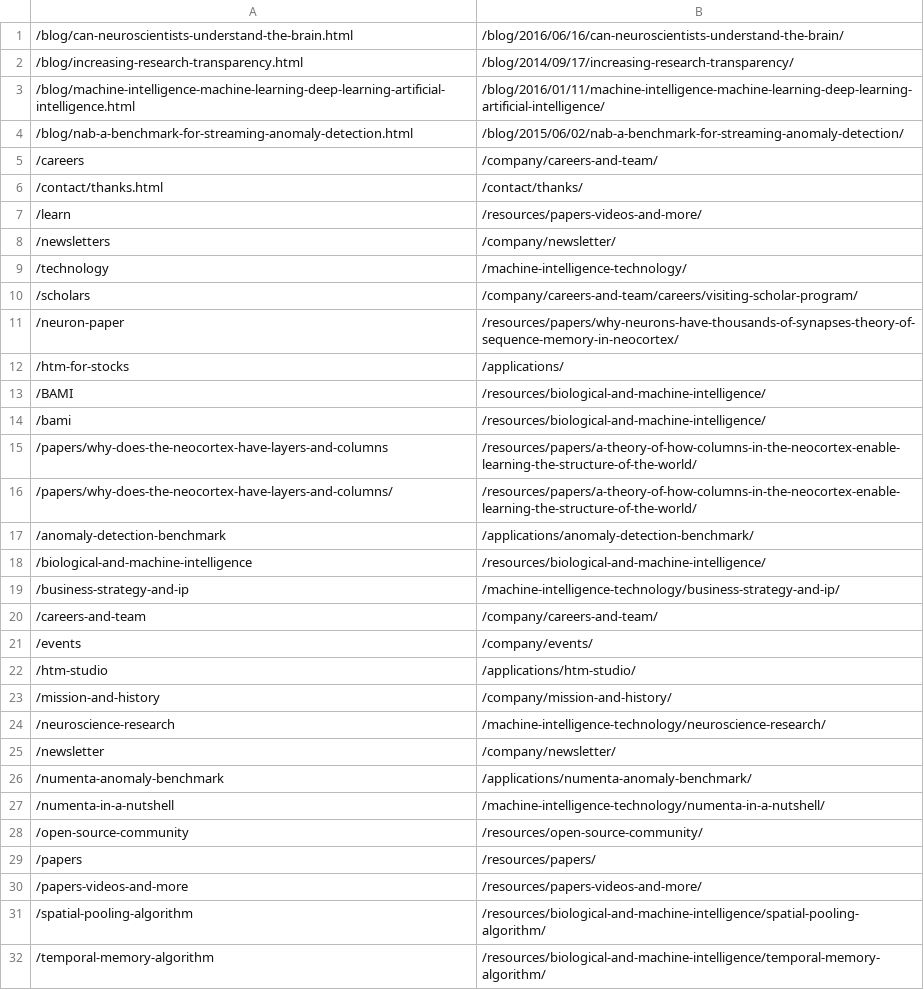
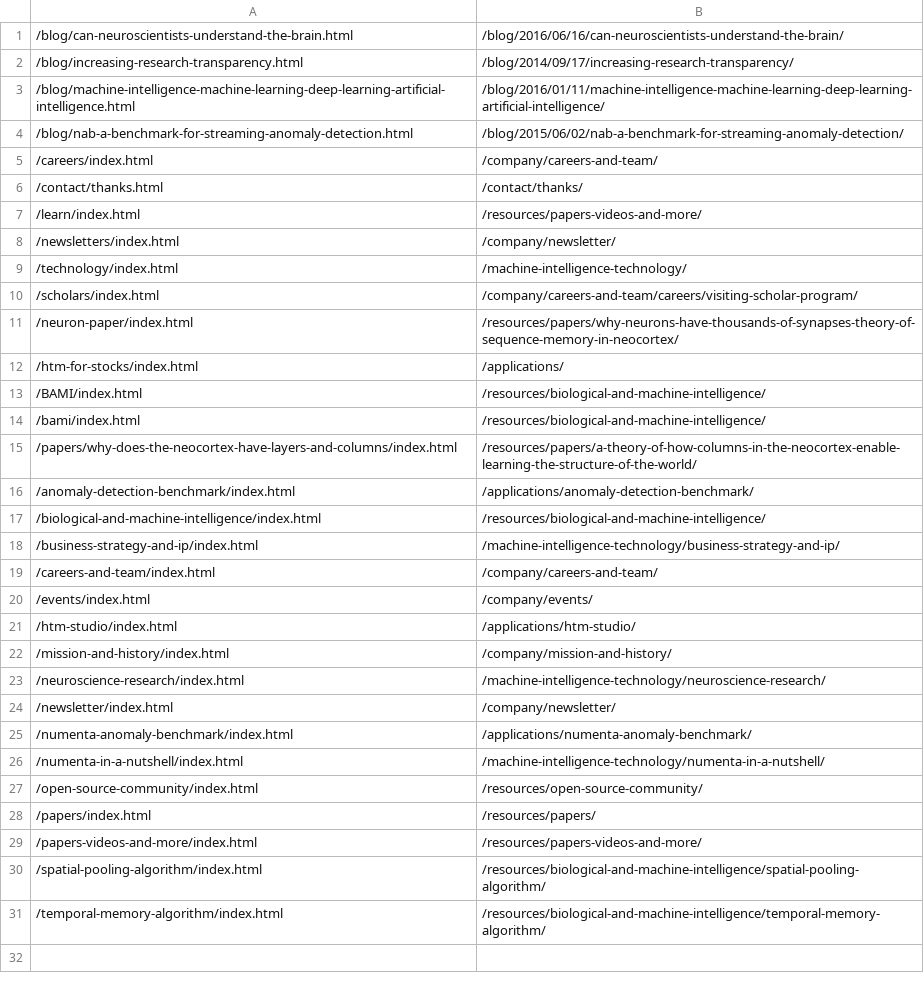
Before and after one commit to rhyolight/numenta-web, a CSV file: ci/numenta.com/url_redirect.csv, drawn as a sheet.

Commit message:
WEB-717: Fix redirects

```diff
--- a/ci/numenta.com/url_redirect.csv
+++ b/ci/numenta.com/url_redirect.csv
@@ -4,29 +4,28 @@
 /blog/nab-a-benchmark-for-streaming-anomaly-detection.html,/blog/2015/06/02/nab-a-benchmark-for-streaming-anomaly-detection/
-/careers,/company/careers-and-team/
+/careers/index.html,/company/careers-and-team/
 /contact/thanks.html,/contact/thanks/
-/learn,/resources/papers-videos-and-more/
-/newsletters,/company/newsletter/
-/technology,/machine-intelligence-technology/
-/scholars,/company/careers-and-team/careers/visiting-scholar-program/
-/neuron-paper,/resources/papers/why-neurons-have-thousands-of-synapses-theory-of-sequence-memory-in-neocortex/
-/htm-for-stocks,/applications/
-/BAMI,/resources/biological-and-machine-intelligence/
-/bami,/resources/biological-and-machine-intelligence/
-/papers/why-does-the-neocortex-have-layers-and-columns,/resources/papers/a-theory-of-how-columns-in-the-neocortex-enable-learning-the-structure-of-the-world/
-/papers/why-does-the-neocortex-have-layers-and-columns/,/resources/papers/a-theory-of-how-columns-in-the-neocortex-enable-learning-the-structure-of-the-world/
-/anomaly-detection-benchmark,/applications/anomaly-detection-benchmark/
-/biological-and-machine-intelligence,/resources/biological-and-machine-intelligence/
-/business-strategy-and-ip,/machine-intelligence-technology/business-strategy-and-ip/
-/careers-and-team,/company/careers-and-team/
-/events,/company/events/
-/htm-studio,/applications/htm-studio/
-/mission-and-history,/company/mission-and-history/
-/neuroscience-research,/machine-intelligence-technology/neuroscience-research/
-/newsletter,/company/newsletter/
-/numenta-anomaly-benchmark,/applications/numenta-anomaly-benchmark/
-/numenta-in-a-nutshell,/machine-intelligence-technology/numenta-in-a-nutshell/
-/open-source-community,/resources/open-source-community/
-/papers,/resources/papers/
-/papers-videos-and-more,/resources/papers-videos-and-more/
-/spatial-pooling-algorithm,/resources/biological-and-machine-intelligence/spatial-pooling-algorithm/
-/temporal-memory-algorithm,/resources/biological-and-machine-intelligence/temporal-memory-algorithm/
+/learn/index.html,/resources/papers-videos-and-more/
+/newsletters/index.html,/company/newsletter/
+/technology/index.html,/machine-intelligence-technology/
+/scholars/index.html,/company/careers-and-team/careers/visiting-scholar-program/
+/neuron-paper/index.html,/resources/papers/why-neurons-have-thousands-of-synapses-theory-of-sequence-memory-in-neocortex/
+/htm-for-stocks/index.html,/applications/
+/BAMI/index.html,/resources/biological-and-machine-intelligence/
+/bami/index.html,/resources/biological-and-machine-intelligence/
+/papers/why-does-the-neocortex-have-layers-and-columns/index.html,/resources/papers/a-theory-of-how-columns-in-the-neocortex-enable-learning-the-structure-of-the-world/
+/anomaly-detection-benchmark/index.html,/applications/anomaly-detection-benchmark/
+/biological-and-machine-intelligence/index.html,/resources/biological-and-machine-intelligence/
+/business-strategy-and-ip/index.html,/machine-intelligence-technology/business-strategy-and-ip/
+/careers-and-team/index.html,/company/careers-and-team/
+/events/index.html,/company/events/
+/htm-studio/index.html,/applications/htm-studio/
+/mission-and-history/index.html,/company/mission-and-history/
+/neuroscience-research/index.html,/machine-intelligence-technology/neuroscience-research/
+/newsletter/index.html,/company/newsletter/
+/numenta-anomaly-benchmark/index.html,/applications/numenta-anomaly-benchmark/
+/numenta-in-a-nutshell/index.html,/machine-intelligence-technology/numenta-in-a-nutshell/
+/open-source-community/index.html,/resources/open-source-community/
+/papers/index.html,/resources/papers/
+/papers-videos-and-more/index.html,/resources/papers-videos-and-more/
+/spatial-pooling-algorithm/index.html,/resources/biological-and-machine-intelligence/spatial-pooling-algorithm/
+/temporal-memory-algorithm/index.html,/resources/biological-and-machine-intelligence/temporal-memory-algorithm/
```
Also changed, not shown: 1 other file.
